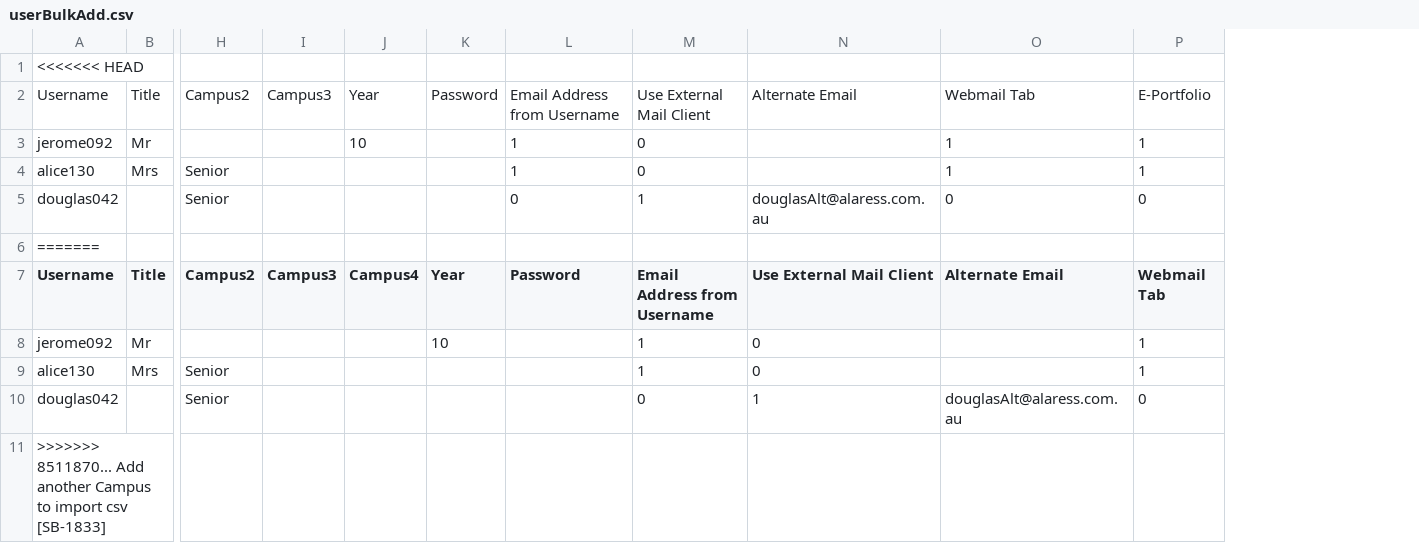
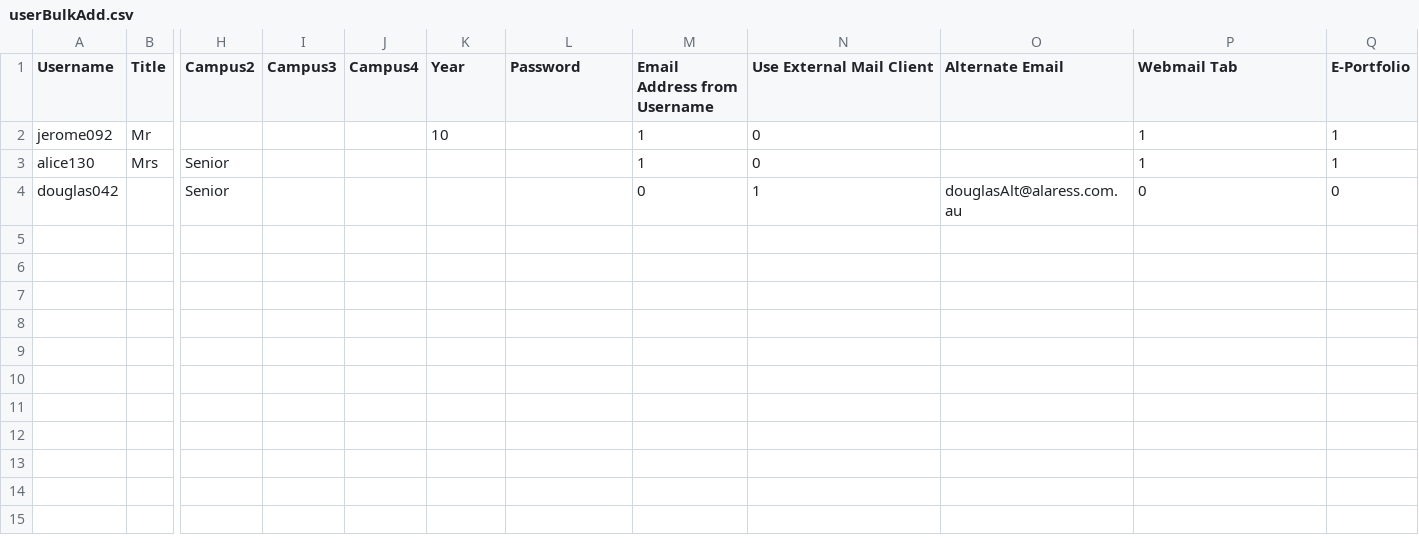
Before and after one commit to juliaattrevisan/schoolbox-api-docs, a CSV file: www/adminv2/csv/userBulkAdd.csv, drawn as a sheet; only a part is shown, gaps mark what is left out; removed rows and columns are numbered as before the commit, all else as after; rows hold the shown columns only; the diff names each change by its address in the sheet, - before the commit and + after, or states it on an @@ line.

Commit message:
Restore amriportfolio control [SB-1833]

```diff
--- a/www/adminv2/csv/userBulkAdd.csv
+++ b/www/adminv2/csv/userBulkAdd.csv
+column O (Alternate Email), row 4: douglasAlt@alaress.com.au
-row 1: <<<<<<< HEAD
-row 2: Username | Title | Campus2 | Campus3 | Year | Password | Email Address from Username | Use External Mail Client | Alternate Email | Webmail Tab | E-Portfolio
-row 3: jerome092 | Mr |  |  | 10 |  | 1 | 0 |  | 1 | 1
-row 4: alice130 | Mrs | Senior |  |  |  | 1 | 0 |  | 1 | 1
-row 5: douglas042 |  | Senior |  |  |  | 0 | 1 | douglasAlt@alaress.com.au | 0 | 0
-row 6: =======
-P1: Alternate Email
+P1: Webmail Tab
-Q1: Webmail Tab
+Q1: E-Portfolio
-P2:P3 (Webmail Tab): (empty)
+P2:P3 (Webmail Tab): 1
-P4 (Webmail Tab): douglasAlt@alaress.com.au
+P4 (Webmail Tab): 0
-row 11: >>>>>>> 8511870... Add another Campus to import csv [SB-1833]
```
